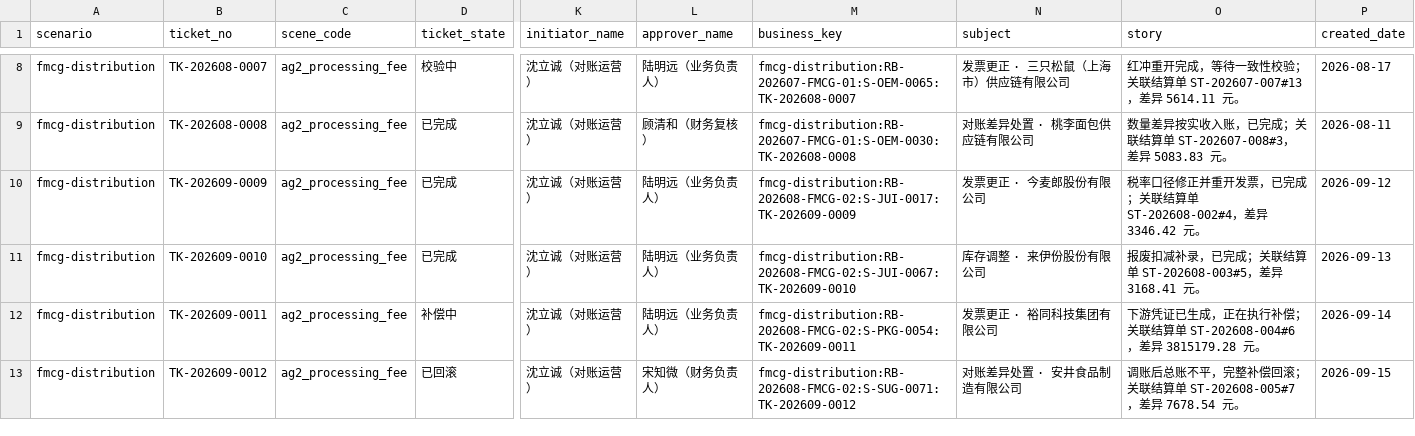
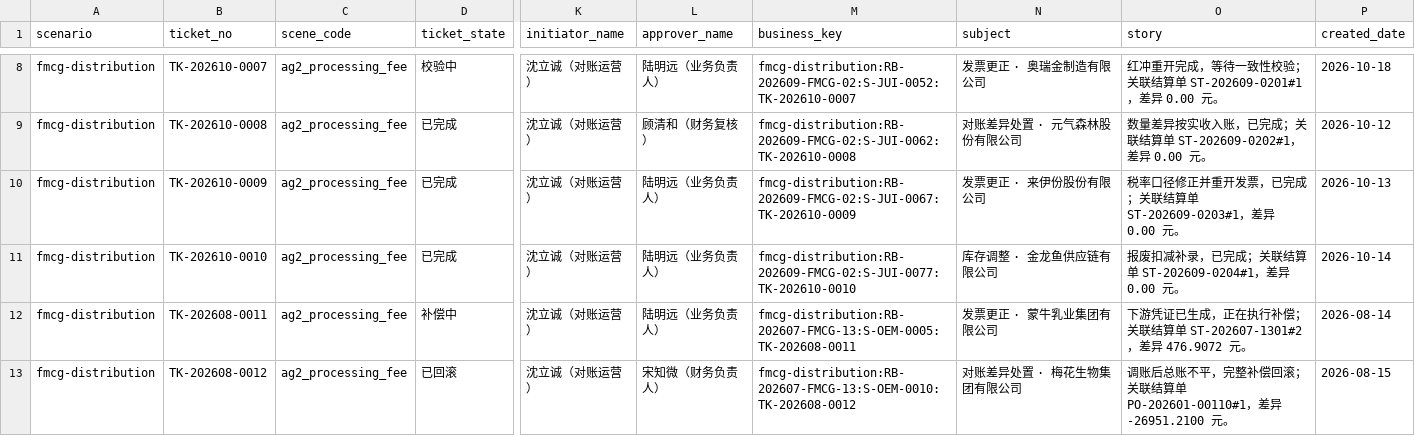
Before and after one commit to Hulk-Zhao/smart-ERP, a CSV file: demo/scenarios/fmcg-distribution/ticket_case.csv, drawn as a sheet; only a part is shown, gaps mark what is left out; the diff covers the shown part only; the diff names each change by its address in the sheet, - before the commit and + after, or states it on an @@ line.

```diff
--- a/demo/scenarios/fmcg-distribution/ticket_case.csv
+++ b/demo/scenarios/fmcg-distribution/ticket_case.csv
-B8 (ticket_no): TK-202608-0007
+B8 (ticket_no): TK-202610-0007
-M8 (business_key): fmcg-distribution:RB-202607-FMCG-01:S-OEM-0065:TK-202608-0007
+M8 (business_key): fmcg-distribution:RB-202609-FMCG-02:S-JUI-0052:TK-202610-0007
-N8 (subject): 发票更正 · 三只松鼠（上海市）供应链有限公司
+N8 (subject): 发票更正 · 奥瑞金制造有限公司
-O8 (story): …结算单 ST-202607-007#13，差异 5614.11 元。
+O8 (story): …结算单 ST-202609-0201#1，差异 0.00 元。
-P8 (created_date): 2026-08-17
+P8 (created_date): 2026-10-18
-B9 (ticket_no): TK-202608-0008
+B9 (ticket_no): TK-202610-0008
-M9 (business_key): fmcg-distribution:RB-202607-FMCG-01:S-OEM-0030:TK-202608-0008
+M9 (business_key): fmcg-distribution:RB-202609-FMCG-02:S-JUI-0062:TK-202610-0008
-N9 (subject): 对账差异处置 · 桃李面包供应链有限公司
+N9 (subject): 对账差异处置 · 元气森林股份有限公司
-O9 (story): …结算单 ST-202607-008#3，差异 5083.83 元。
+O9 (story): …结算单 ST-202609-0202#1，差异 0.00 元。
-P9 (created_date): 2026-08-11
+P9 (created_date): 2026-10-12
-B10 (ticket_no): TK-202609-0009
+B10 (ticket_no): TK-202610-0009
-M10 (business_key): fmcg-distribution:RB-202608-FMCG-02:S-JUI-0017:TK-202609-0009
+M10 (business_key): fmcg-distribution:RB-202609-FMCG-02:S-JUI-0067:TK-202610-0009
-N10 (subject): 发票更正 · 今麦郎股份有限公司
+N10 (subject): 发票更正 · 来伊份股份有限公司
-O10 (story): …结算单 ST-202608-002#4，差异 3346.42 元。
+O10 (story): …结算单 ST-202609-0203#1，差异 0.00 元。
-P10 (created_date): 2026-09-12
+P10 (created_date): 2026-10-13
-B11 (ticket_no): TK-202609-0010
+B11 (ticket_no): TK-202610-0010
-M11 (business_key): fmcg-distribution:RB-202608-FMCG-02:S-JUI-0067:TK-202609-0010
+M11 (business_key): fmcg-distribution:RB-202609-FMCG-02:S-JUI-0077:TK-202610-0010
-N11 (subject): 库存调整 · 来伊份股份有限公司
+N11 (subject): 库存调整 · 金龙鱼供应链有限公司
-O11 (story): 报废扣减补录，已完成；关联结算单 ST-202608-003#5，差异 3168.41 元。
+O11 (story): 报废扣减补录，已完成；关联结算单 ST-202609-0204#1，差异 0.00 元。
-P11 (created_date): 2026-09-13
+P11 (created_date): 2026-10-14
-B12 (ticket_no): TK-202609-0011
+B12 (ticket_no): TK-202608-0011
-M12 (business_key): fmcg-distribution:RB-202608-FMCG-02:S-PKG-0054:TK-202609-0011
+M12 (business_key): fmcg-distribution:RB-202607-FMCG-13:S-OEM-0005:TK-202608-0011
-N12 (subject): 发票更正 · 裕同科技集团有限公司
+N12 (subject): 发票更正 · 蒙牛乳业集团有限公司
-O12 (story): …结算单 ST-202608-004#6，差异 3815179.28 元。
+O12 (story): …结算单 ST-202607-1301#2，差异 476.9072 元。
-P12 (created_date): 2026-09-14
+P12 (created_date): 2026-08-14
-B13 (ticket_no): TK-202609-0012
+B13 (ticket_no): TK-202608-0012
-M13 (business_key): fmcg-distribution:RB-202608-FMCG-02:S-SUG-0071:TK-202609-0012
+M13 (business_key): fmcg-distribution:RB-202607-FMCG-13:S-OEM-0010:TK-202608-0012
-N13 (subject): 对账差异处置 · 安井食品制造有限公司
+N13 (subject): 对账差异处置 · 梅花生物集团有限公司
-O13 (story): …结算单 ST-202608-005#7，差异 7678.54 元。
+O13 (story): …结算单 PO-202601-00110#1，差异 -26951.2100 元。
-P13 (created_date): 2026-09-15
+P13 (created_date): 2026-08-15
```
Also changed, not shown: 1 added row and 48 edited cells elsewhere in this file, demo/scenarios/cross-border-multicurrency/ticket_case.csv, demo/scenarios/manufacturing-multi-plant/ticket_case.csv, 13 other files.
